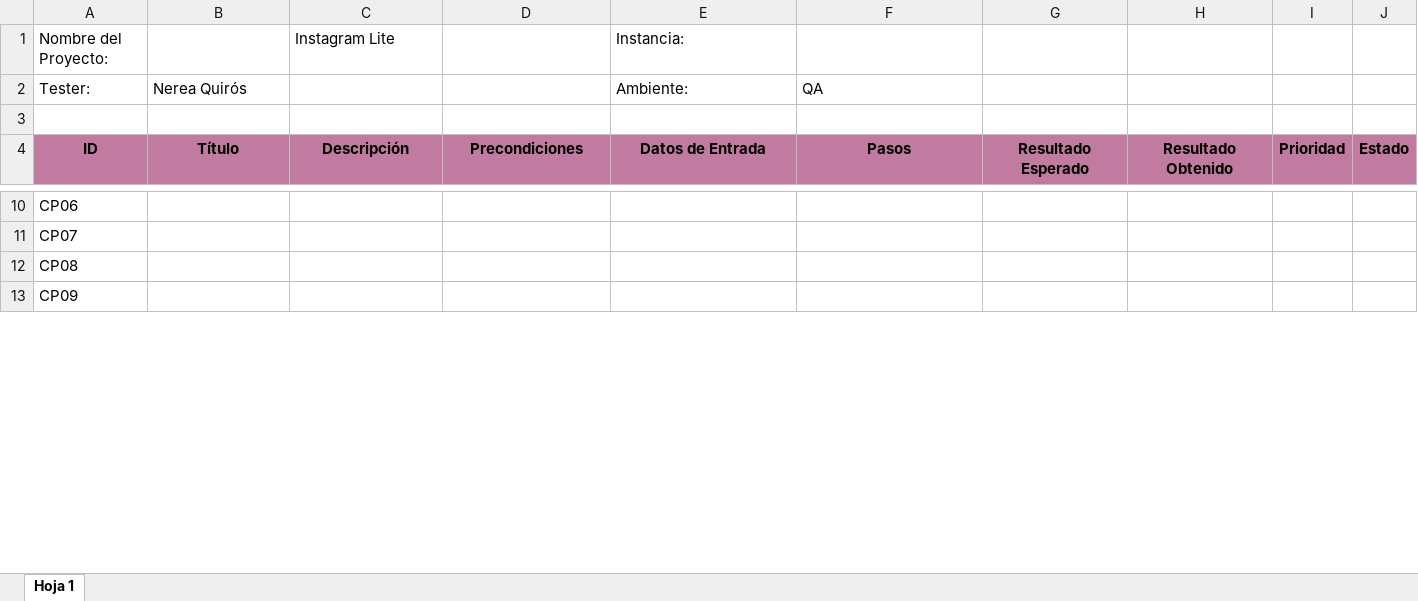
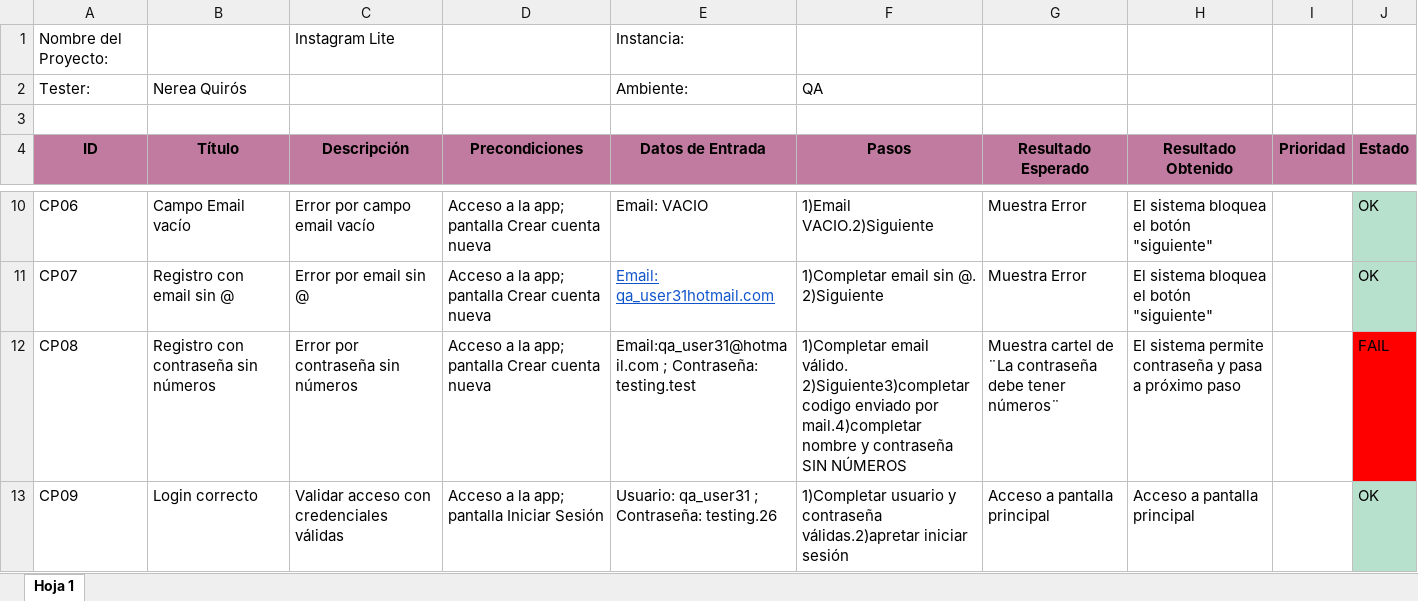
Before and after one commit to nereamquiros-design/ProyectoFinal-Nerea, an Excel workbook: casos_de_prueba/matriz_pruebas.xlsx, sheet Hoja 1, drawn as a sheet; only a part is shown, gaps mark what is left out; values as stored, in another font and other column widths than the file's, no borders; charts and pictures and conditional formats not drawn; the diff covers the shown part only; the diff names each change by its address in the sheet, - before the commit and + after, or states it on an @@ line.

```diff
--- a/casos_de_prueba/matriz_pruebas.xlsx (sheet Hoja 1)
+++ b/casos_de_prueba/matriz_pruebas.xlsx (sheet Hoja 1)
-B10 (Título): (empty)
+B10 (Título): Campo Email vacío
-C10 (Descripción): (empty)
+C10 (Descripción): Error por campo email vacío
-D10:D12 (Precondiciones): (empty)
+D10:D12 (Precondiciones): Acceso a la app; pantalla Crear cuenta nueva
-E10 (Datos de Entrada): (empty)
+E10 (Datos de Entrada): Email: VACIO
-F10 (Pasos): (empty)
+F10 (Pasos): 1)Email VACIO.2)Siguiente
-G10:G11 (Resultado Esperado): (empty)
+G10:G11 (Resultado Esperado): Muestra Error
-H10:H11 (Resultado Obtenido): (empty)
+H10:H11 (Resultado Obtenido): El sistema bloquea el botón "siguiente"
-J10:J11 (Estado): (empty)
+J10:J11 (Estado): OK
-J10:J11 fill: none
+J10:J11 fill: #B7E1CD
-B11 (Título): (empty)
+B11 (Título): Registro con email sin @
-C11 (Descripción): (empty)
+C11 (Descripción): Error por email sin @
-E11 (Datos de Entrada): (empty)
+E11 (Datos de Entrada): Email: qa_user31hotmail.com
-F11 (Pasos): (empty)
+F11 (Pasos): 1)Completar email sin @. 2)Siguiente
-B12 (Título): (empty)
+B12 (Título): Registro con contraseña sin números
-C12 (Descripción): (empty)
+C12 (Descripción): Error por contraseña sin números
-E12 (Datos de Entrada): (empty)
+E12 (Datos de Entrada): Email:qa_user31@hotmail.com ; Contraseña: testing.test
-F12 (Pasos): (empty)
+F12 (Pasos): 1)Completar email válido. 2)Siguiente3)completar codigo enviado por mail.4)completar nombre y contraseña SIN NÚMEROS
-G12 (Resultado Esperado): (empty)
+G12 (Resultado Esperado): Muestra cartel de ¨La contraseña debe tener números¨
-H12 (Resultado Obtenido): (empty)
+H12 (Resultado Obtenido): El sistema permite contraseña y pasa a próximo paso
-J12 (Estado): (empty)
+J12 (Estado): FAIL
-J12 fill: none
+J12 fill: #FF0000
-B13 (Título): (empty)
+B13 (Título): Login correcto
-C13 (Descripción): (empty)
+C13 (Descripción): Validar acceso con credenciales válidas
-D13 (Precondiciones): (empty)
+D13 (Precondiciones): Acceso a la app; pantalla Iniciar Sesión
-E13 (Datos de Entrada): (empty)
+E13 (Datos de Entrada): Usuario: qa_user31 ; Contraseña: testing.26
-F13 (Pasos): (empty)
+F13 (Pasos): 1)Completar usuario y contraseña válidas.2)apretar iniciar sesión
-G13 (Resultado Esperado): (empty)
+G13 (Resultado Esperado): Acceso a pantalla principal
-H13 (Resultado Obtenido): (empty)
+H13 (Resultado Obtenido): Acceso a pantalla principal
-J13 (Estado): (empty)
+J13 (Estado): OK
-J13 fill: none
+J13 fill: #B7E1CD
```
Also changed, not shown: 207 edited cells and cell formats elsewhere in this sheet, charts or pictures.
